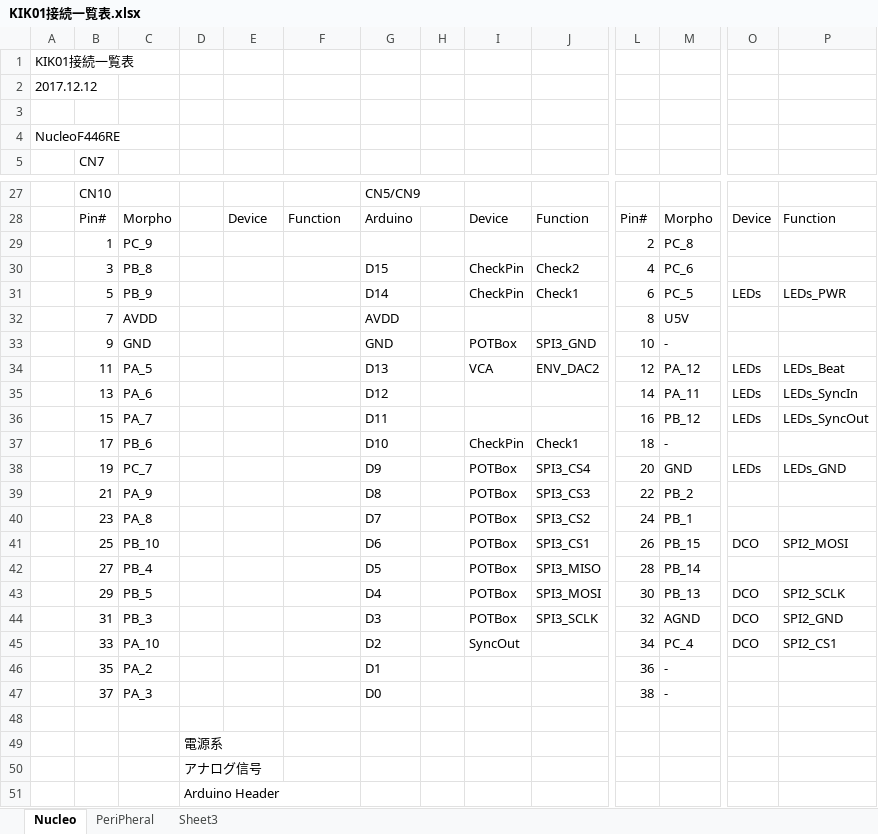
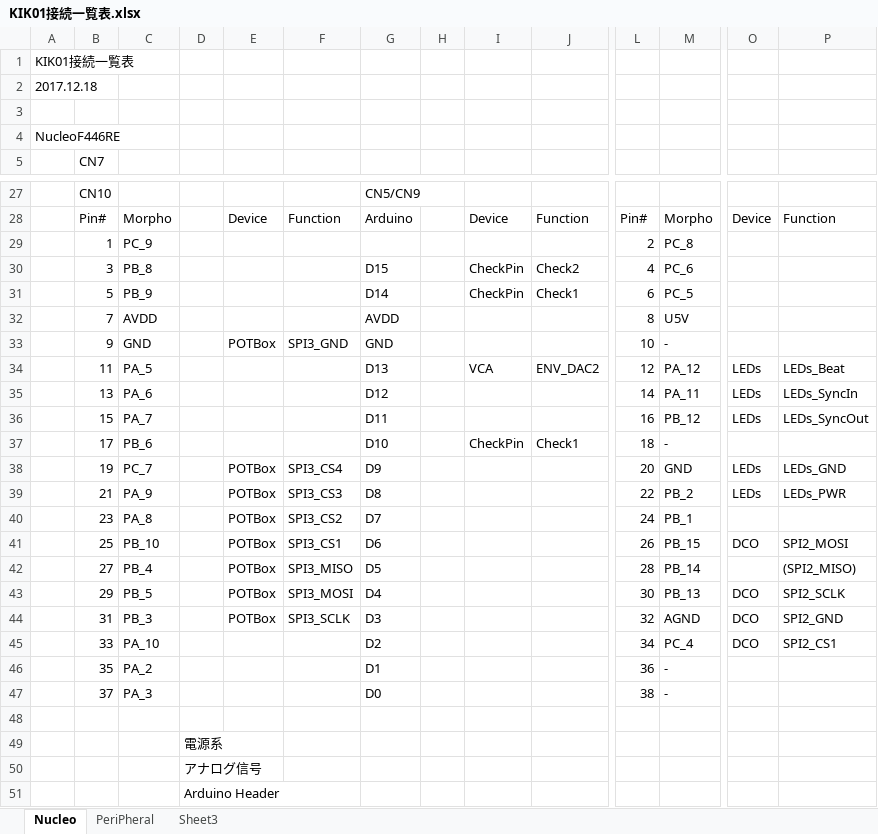
Before and after one commit to ryood/KIK01, an Excel workbook: KIK01接続一覧表.xlsx, sheet Nucleo, drawn as a sheet; only a part is shown, gaps mark what is left out; values as stored, in another font and other column widths than the file's, no cell formats; charts and pictures not drawn; removed rows and columns are numbered as before the commit, all else as after; rows hold the shown columns only; the diff covers the shown part only; the diff names each change by its address in the sheet, - before the commit and + after, or states it on an @@ line.

Commit message:
Add F446温度測定 Update KIK01接続一覧表

```diff
--- a/KIK01接続一覧表.xlsx (sheet Nucleo)
+++ b/KIK01接続一覧表.xlsx (sheet Nucleo)
-A2: 2017.12.12
+A2: 2017.12.18
-O31: LEDs
+O31: (empty)
-P31: LEDs_PWR
+P31: (empty)
-E33: (empty)
+E33: POTBox
-F33: (empty)
+F33: SPI3_GND
-I33: POTBox
+I33: (empty)
-J33: SPI3_GND
+J33: (empty)
-E38: (empty)
+E38: POTBox
-F38: (empty)
+F38: SPI3_CS4
-I38: POTBox
+I38: (empty)
-J38: SPI3_CS4
+J38: (empty)
-row 39:  | 21 | PA_9 |  |  |  | D8 |  | POTBox | SPI3_CS3 | 22 | PB_2
+row 39:  | 21 | PA_9 |  | POTBox | SPI3_CS3 | D8 |  |  |  | 22 | PB_2 | LEDs | LEDs_PWR
-E40:E44: (empty)
+E40:E44: POTBox
-F40: (empty)
+F40: SPI3_CS2
-I40:I44: POTBox
+I40:I44: (empty)
-J40: SPI3_CS2
+J40: (empty)
-F41: (empty)
+F41: SPI3_CS1
-J41: SPI3_CS1
+J41: (empty)
-F42: (empty)
+F42: SPI3_MISO
-J42: SPI3_MISO
+J42: (empty)
-P42: (empty)
+P42: (SPI2_MISO)
-F43: (empty)
+F43: SPI3_MOSI
-J43: SPI3_MOSI
+J43: (empty)
-F44: (empty)
+F44: SPI3_SCLK
-J44: SPI3_SCLK
+J44: (empty)
-I45: SyncOut
+I45: (empty)
```
Also changed, not shown: 8 edited cells elsewhere in this sheet, sheet PeriPheral, cell formats, 1 other file.
